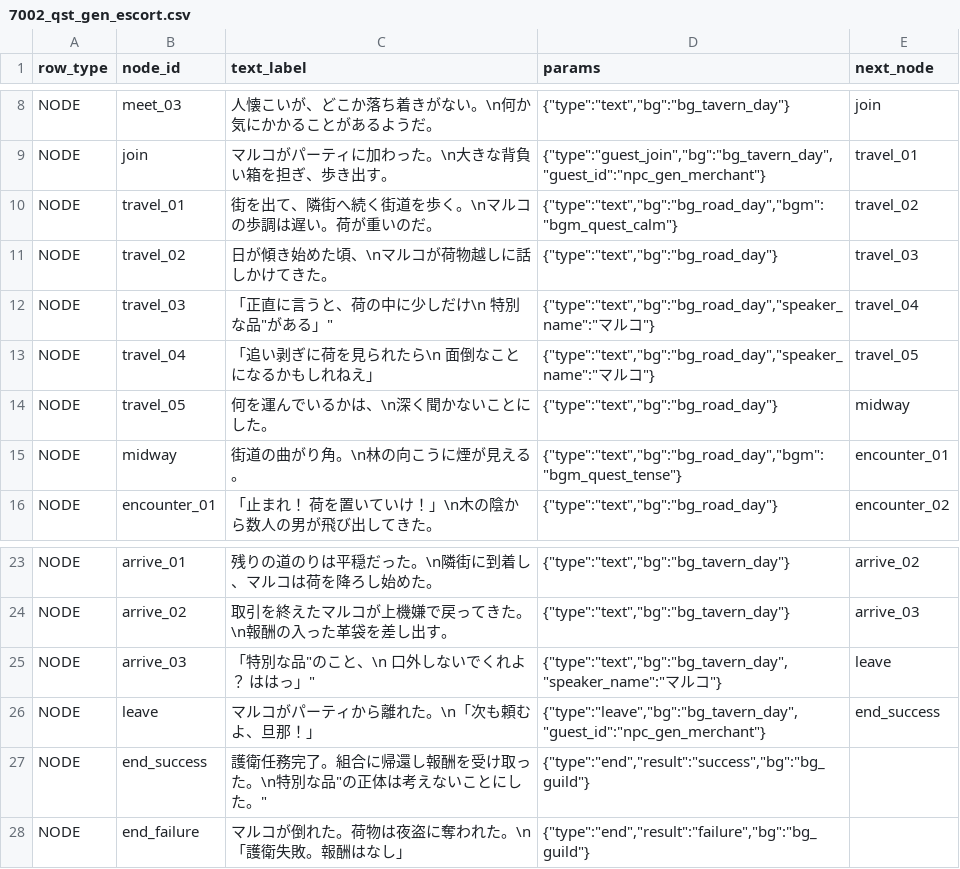
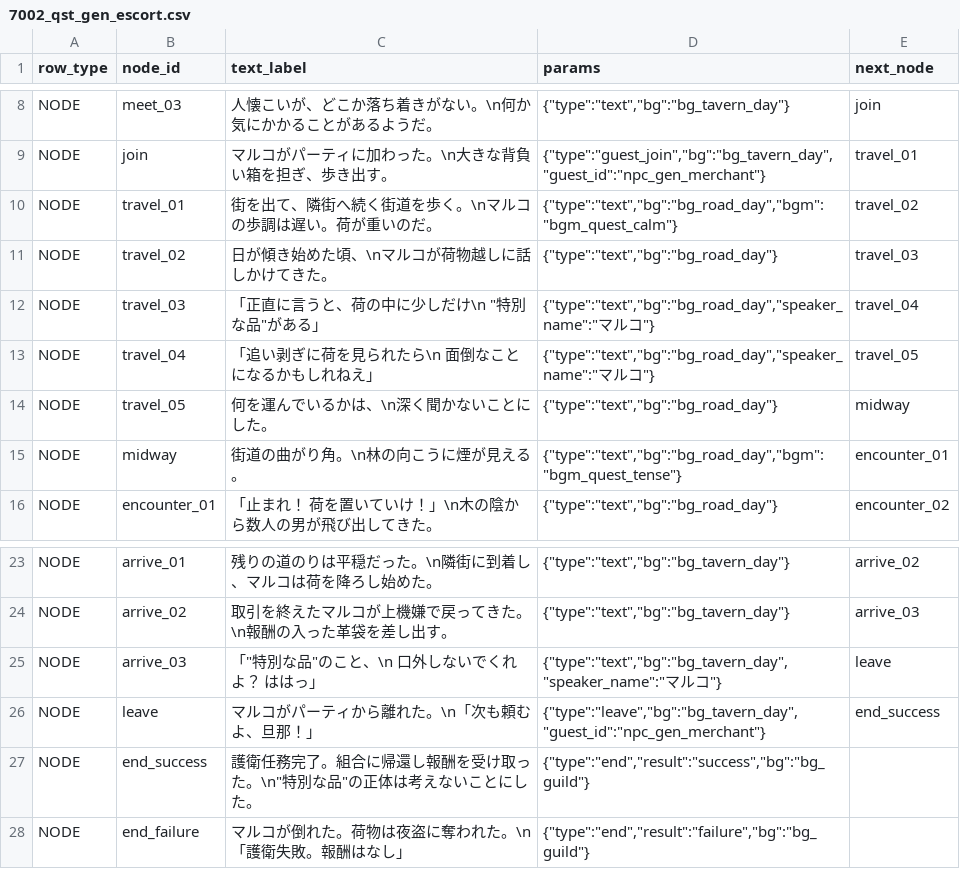
Before and after one commit to kiyoshikitamura/code-wirth-dawn, a CSV file: src/data/csv/scenarios/7002_qst_gen_escort.csv, drawn as a sheet; only a part is shown, gaps mark what is left out.

```diff
--- a/src/data/csv/scenarios/7002_qst_gen_escort.csv
+++ b/src/data/csv/scenarios/7002_qst_gen_escort.csv
@@ -11,3 +11,3 @@ NODE,travel_01,"街を出て、隣街へ続く街道を歩く。\nマルコの
 NODE,travel_02,"日が傾き始めた頃、\nマルコが荷物越しに話しかけてきた。","{""type"":""text"",""bg"":""bg_road_day""}",travel_03
-NODE,travel_03,"「正直に言うと、荷の中に少しだけ\n　"特別な品"がある」","{""type"":""text"",""bg"":""bg_road_day"",""speaker_name"":""マルコ""}",travel_04
+NODE,travel_03,"「正直に言うと、荷の中に少しだけ\n　""特別な品""がある」","{""type"":""text"",""bg"":""bg_road_day"",""speaker_name"":""マルコ""}",travel_04
 NODE,travel_04,"「追い剥ぎに荷を見られたら\n　面倒なことになるかもしれねえ」","{""type"":""text"",""bg"":""bg_road_day"",""speaker_name"":""マルコ""}",travel_05
@@ -24,5 +24,5 @@ NODE,arrive_01,"残りの道のりは平穏だった。\n隣街に到着し、
 NODE,arrive_02,"取引を終えたマルコが上機嫌で戻ってきた。\n報酬の入った革袋を差し出す。","{""type"":""text"",""bg"":""bg_tavern_day""}",arrive_03
-NODE,arrive_03,"「"特別な品"のこと、\n　口外しないでくれよ？ ははっ」","{""type"":""text"",""bg"":""bg_tavern_day"",""speaker_name"":""マルコ""}",leave
+NODE,arrive_03,"「""特別な品""のこと、\n　口外しないでくれよ？ ははっ」","{""type"":""text"",""bg"":""bg_tavern_day"",""speaker_name"":""マルコ""}",leave
 NODE,leave,"マルコがパーティから離れた。\n「次も頼むよ、旦那！」","{""type"":""leave"",""bg"":""bg_tavern_day"",""guest_id"":""npc_gen_merchant""}",end_success
-NODE,end_success,"護衛任務完了。組合に帰還し報酬を受け取った。\n"特別な品"の正体は考えないことにした。","{""type"":""end"",""result"":""success"",""bg"":""bg_guild""}",
+NODE,end_success,"護衛任務完了。組合に帰還し報酬を受け取った。\n""特別な品""の正体は考えないことにした。","{""type"":""end"",""result"":""success"",""bg"":""bg_guild""}",
 NODE,end_failure,"マルコが倒れた。荷物は夜盗に奪われた。\n「護衛失敗。報酬はなし」","{""type"":""end"",""result"":""failure"",""bg"":""bg_guild""}",
```
Also changed, not shown: 2 other files.
